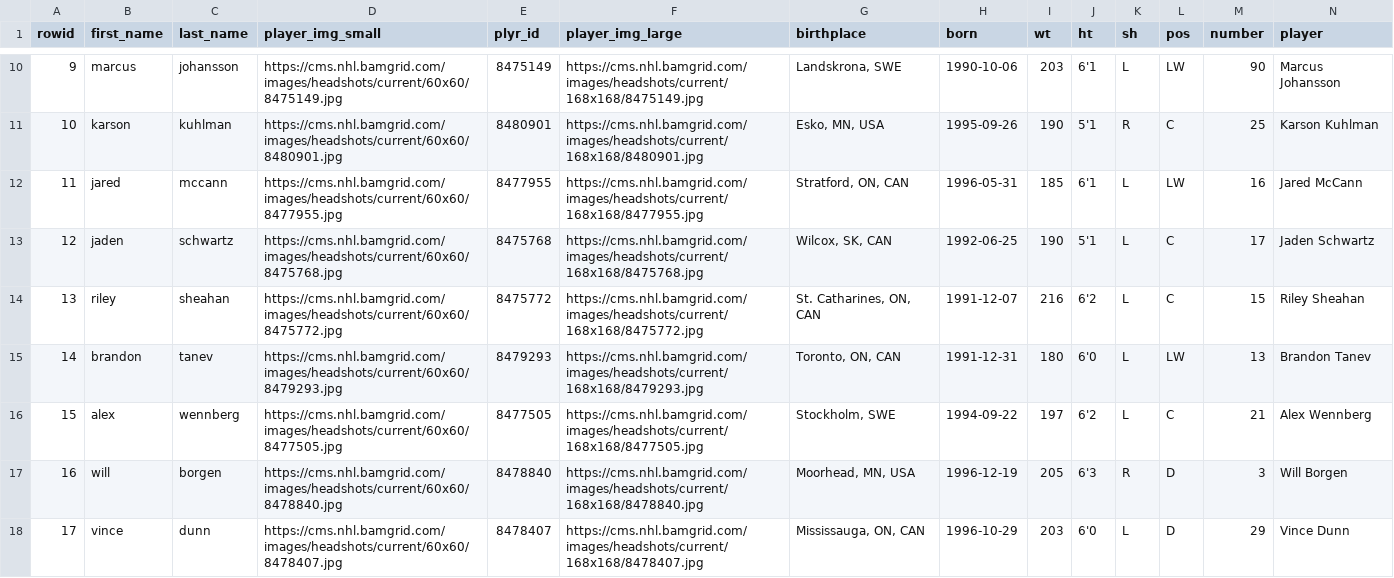
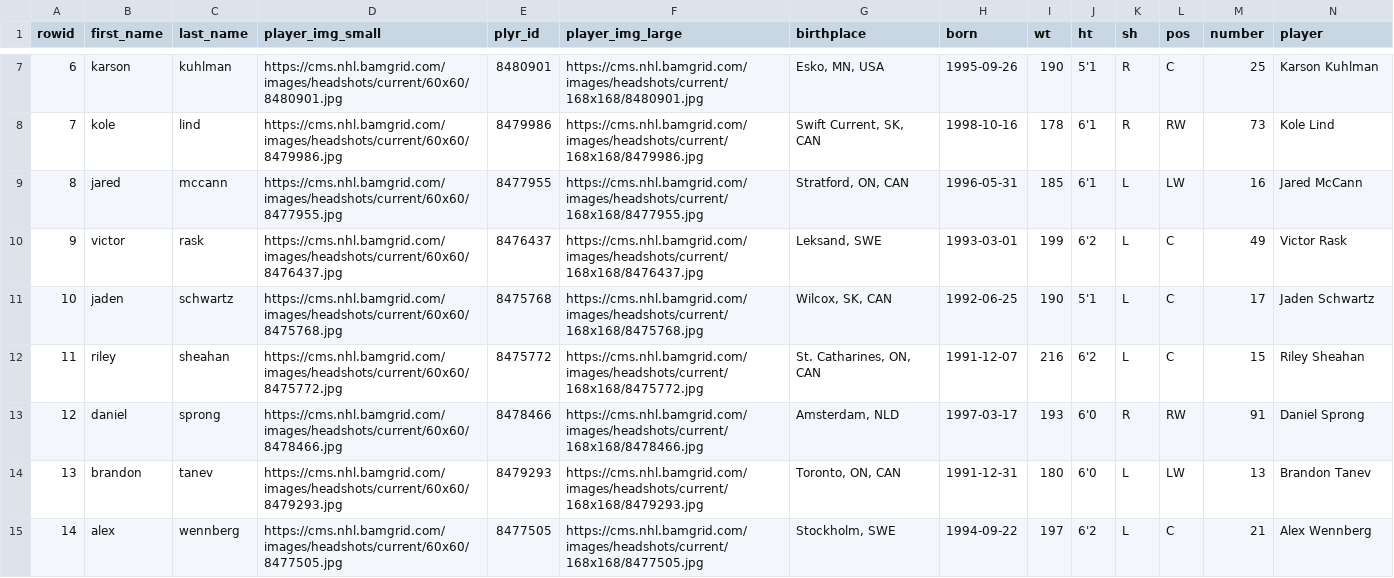
Before and after one commit to Edgar-Zamora/My-Work, a CSV file: Shiny/Seattle Kraken Player Trivia/data/seattle_kraken.csv, drawn as a sheet; only a part is shown, gaps mark what is left out; the shorter side is filled out with more unchanged rows; removed rows and columns are numbered as before the commit, all else as after; rows hold the shown columns only; the diff covers the shown part only; the diff names each change by its address in the sheet, - before the commit and + after, or states it on an @@ line.

```diff
--- a/Shiny/Seattle Kraken Player Trivia/data/seattle_kraken.csv
+++ b/Shiny/Seattle Kraken Player Trivia/data/seattle_kraken.csv
@@ column A (rowid) renumbered from row 2 down @@
-row 10: 9 | marcus | johansson | https://cms.nhl.bamgrid.com/images/headshots/current/60x60/8475149.jpg | 8475149 | https://cms.nhl.bamgrid.com/images/headshots/current/168x168/8475149.jpg | Landskrona, SWE | 1990-10-06 | 203 | 6'1 | L | LW | 90 | Marcus Johansson
+row 8: 7 | kole | lind | https://cms.nhl.bamgrid.com/images/headshots/current/60x60/8479986.jpg | 8479986 | https://cms.nhl.bamgrid.com/images/headshots/current/168x168/8479986.jpg | Swift Current, SK, CAN | 1998-10-16 | 178 | 6'1 | R | RW | 73 | Kole Lind
+row 10: 9 | victor | rask | https://cms.nhl.bamgrid.com/images/headshots/current/60x60/8476437.jpg | 8476437 | https://cms.nhl.bamgrid.com/images/headshots/current/168x168/8476437.jpg | Leksand, SWE | 1993-03-01 | 199 | 6'2 | L | C | 49 | Victor Rask
+row 13: 12 | daniel | sprong | https://cms.nhl.bamgrid.com/images/headshots/current/60x60/8478466.jpg | 8478466 | https://cms.nhl.bamgrid.com/images/headshots/current/168x168/8478466.jpg | Amsterdam, NLD | 1997-03-17 | 193 | 6'0 | R | RW | 91 | Daniel Sprong
```
Also changed, not shown: 1 added row and 5 removed rows elsewhere in this file, 34 other files.
